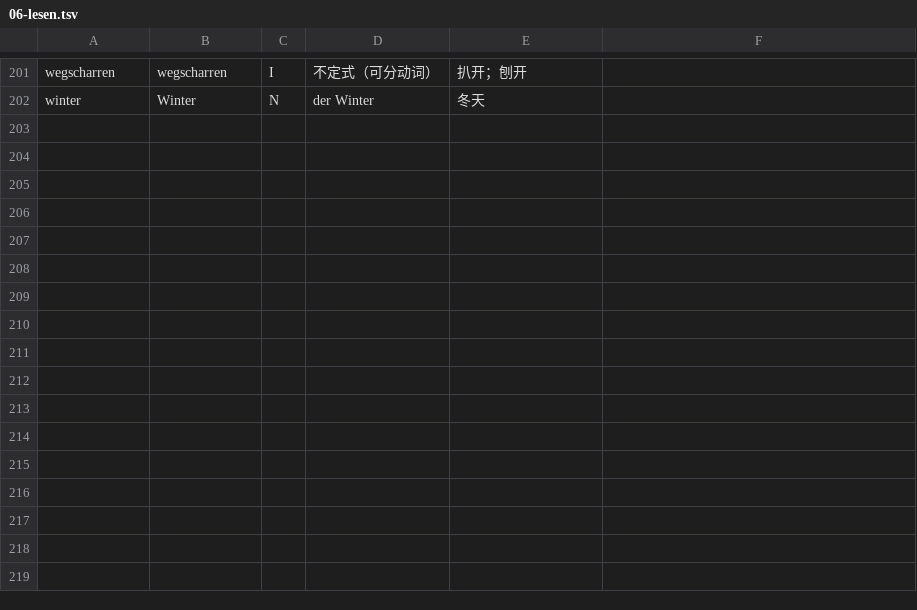
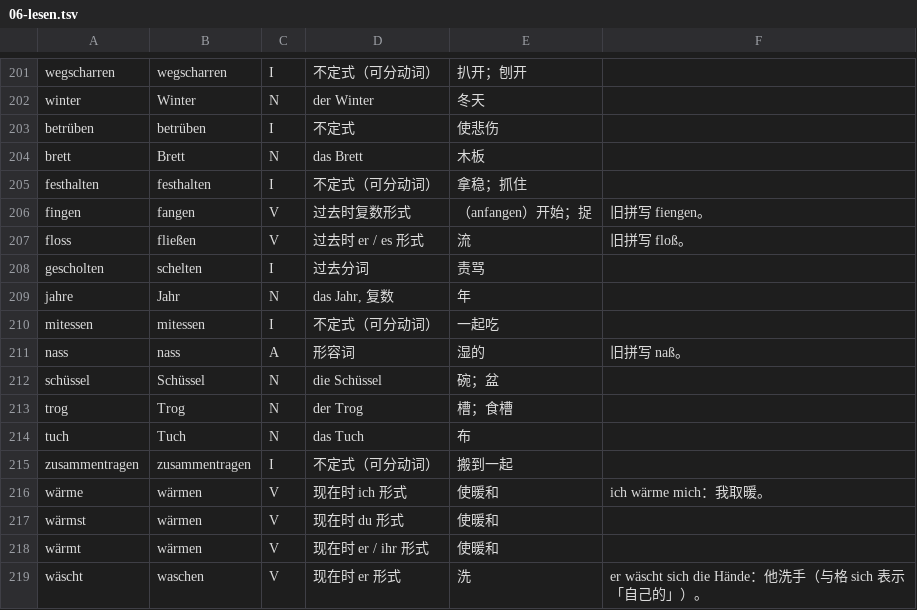
Before and after one commit to letsEstel/lesepult, a TSV file: shared/lexicon/06-lesen.tsv, drawn as a sheet; only a part is shown, gaps mark what is left out.

```diff
--- a/shared/lexicon/06-lesen.tsv
+++ b/shared/lexicon/06-lesen.tsv
@@ -202 +202,18 @@ wegscharren|wegscharren|I|不定式（可分动词）|扒开；刨开|
 winter|Winter|N|der Winter|冬天|
+betrüben|betrüben|I|不定式|使悲伤|
+brett|Brett|N|das Brett|木板|
+festhalten|festhalten|I|不定式（可分动词）|拿稳；抓住|
+fingen|fangen|V|过去时复数形式|（anfangen）开始；捉|旧拼写 fiengen。
+floss|fließen|V|过去时 er / es 形式|流|旧拼写 floß。
+gescholten|schelten|I|过去分词|责骂|
+jahre|Jahr|N|das Jahr, 复数|年|
+mitessen|mitessen|I|不定式（可分动词）|一起吃|
+nass|nass|A|形容词|湿的|旧拼写 naß。
+schüssel|Schüssel|N|die Schüssel|碗；盆|
+trog|Trog|N|der Trog|槽；食槽|
+tuch|Tuch|N|das Tuch|布|
+zusammentragen|zusammentragen|I|不定式（可分动词）|搬到一起|
+wärme|wärmen|V|现在时 ich 形式|使暖和|ich wärme mich：我取暖。
+wärmst|wärmen|V|现在时 du 形式|使暖和|
+wärmt|wärmen|V|现在时 er / ihr 形式|使暖和|
+wäscht|waschen|V|现在时 er 形式|洗|er wäscht sich die Hände：他洗手（与格 sich 表示「自己的」）。
```
Also changed, not shown: 10 other files.
